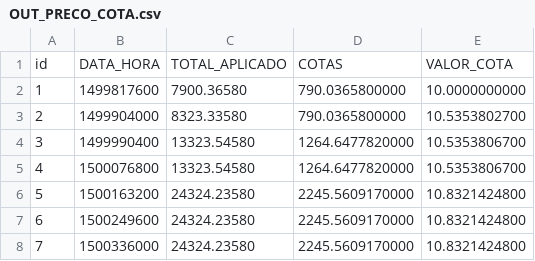
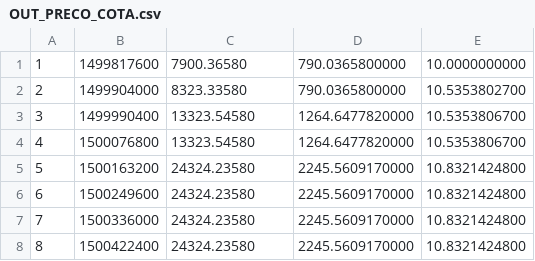
Before and after one commit to filhohao/filhohao.github.io, a CSV file: OUT_PRECO_COTA.csv, drawn as a sheet; only a part is shown; the shorter side is filled out with more unchanged rows; the diff names each change by its address in the sheet, - before the commit and + after, or states it on an @@ line.

```diff
--- a/OUT_PRECO_COTA.csv
+++ b/OUT_PRECO_COTA.csv
-row 1: id | DATA_HORA | TOTAL_APLICADO | COTAS | VALOR_COTA
```
Also changed, not shown: REG_COTAS.csv.
